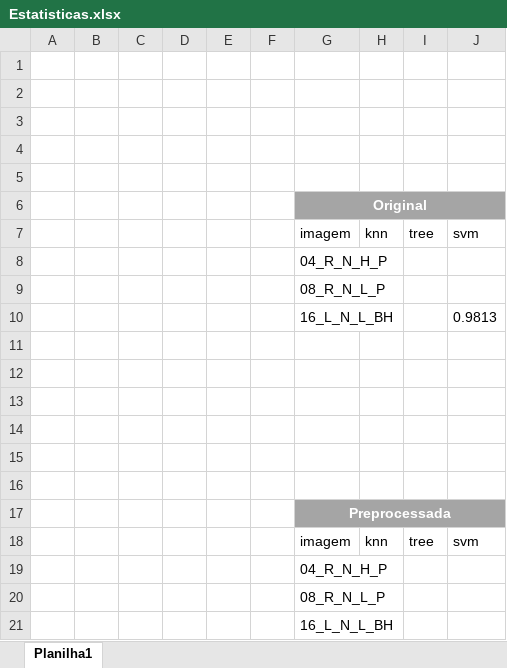
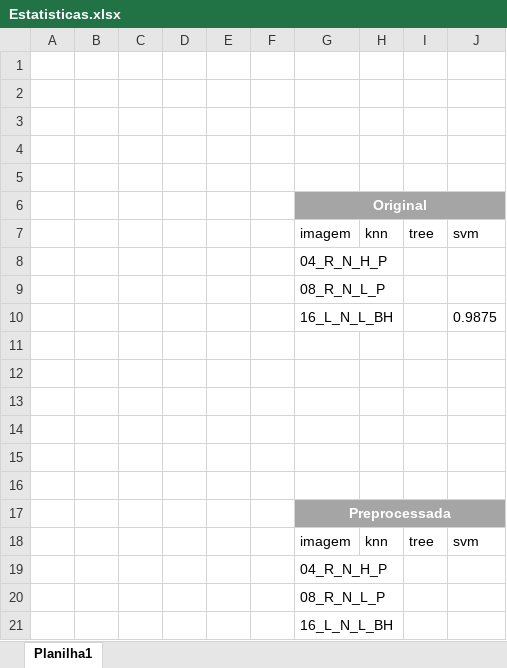
Before and after one commit to paulosantama/machine-learning-biometria, an Excel workbook: Estatisticas.xlsx, sheet Planilha1, drawn as a sheet; values as stored, in another font and other column widths than the file's, no borders; table styles not drawn; the diff names each change by its address in the sheet, - before the commit and + after, or states it on an @@ line.

```diff
--- a/Estatisticas.xlsx (sheet Planilha1)
+++ b/Estatisticas.xlsx (sheet Planilha1)
-J10: 0.9813
+J10: 0.9875
```
Also changed, not shown: 2 other files.
